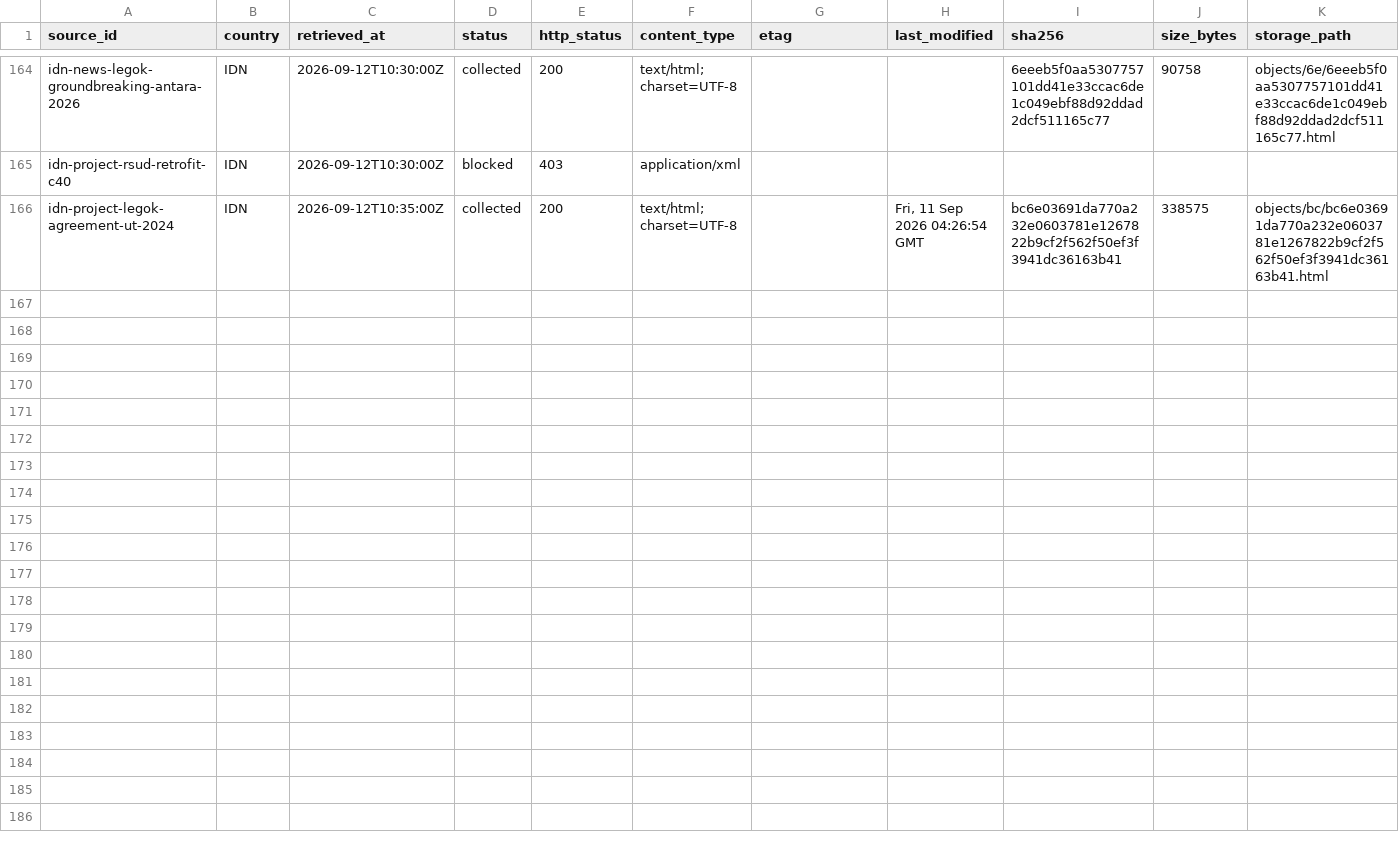
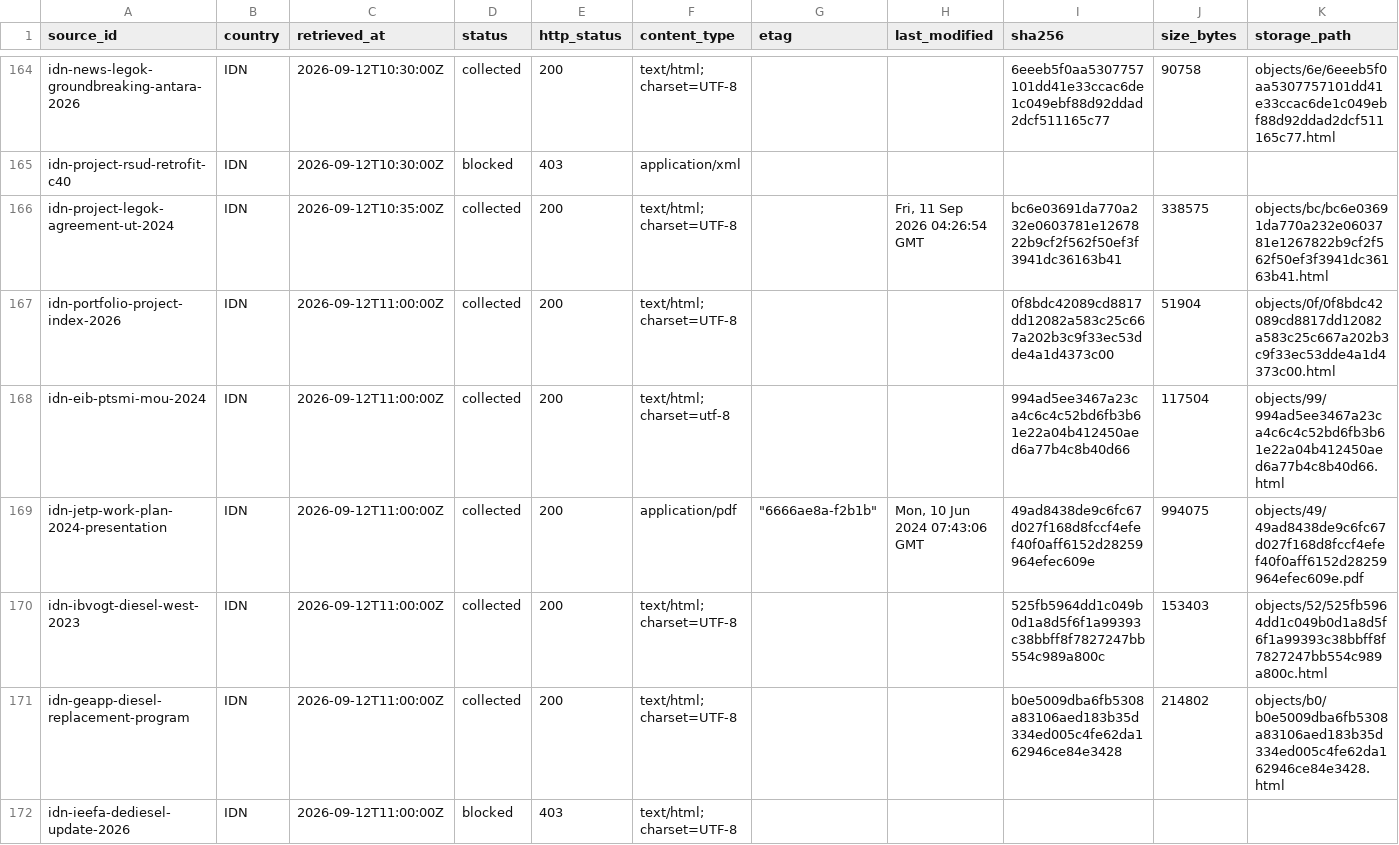
Before and after one commit to MinhHaDuong/climate-finance-het, a CSV file: data/jetp/manifest.csv, drawn as a sheet; only a part is shown, gaps mark what is left out; rows hold the shown columns only; the diff names each change by its address in the sheet, - before the commit and + after, or states it on an @@ line.

Commit message:
data: complete Indonesia review (manifest.csv)

```diff
--- a/data/jetp/manifest.csv
+++ b/data/jetp/manifest.csv
+row 167: idn-portfolio-project-index-2026 | IDN | 2026-09-12T11:00:00Z | collected | 200 | text/html; charset=UTF-8 |  |  | 0f8bdc42089cd8817dd12082a583c25c667a202b3c9f33ec53dde4a1d4373c00 | 51904 | objects/0f/0f8bdc42089cd8817dd12082a583c25c667a202b3c9f33ec53dde4a1d4373c00.html
+row 168: idn-eib-ptsmi-mou-2024 | IDN | 2026-09-12T11:00:00Z | collected | 200 | text/html; charset=utf-8 |  |  | 994ad5ee3467a23ca4c6c4c52bd6fb3b61e22a04b412450aed6a77b4c8b40d66 | 117504 | objects/99/994ad5ee3467a23ca4c6c4c52bd6fb3b61e22a04b412450aed6a77b4c8b40d66.html
+row 169: idn-jetp-work-plan-2024-presentation | IDN | 2026-09-12T11:00:00Z | collected | 200 | application/pdf | "6666ae8a-f2b1b" | Mon, 10 Jun 2024 07:43:06 GMT | 49ad8438de9c6fc67d027f168d8fccf4efef40f0aff6152d28259964efec609e | 994075 | objects/49/49ad8438de9c6fc67d027f168d8fccf4efef40f0aff6152d28259964efec609e.pdf
+row 170: idn-ibvogt-diesel-west-2023 | IDN | 2026-09-12T11:00:00Z | collected | 200 | text/html; charset=UTF-8 |  |  | 525fb5964dd1c049b0d1a8d5f6f1a99393c38bbff8f7827247bb554c989a800c | 153403 | objects/52/525fb5964dd1c049b0d1a8d5f6f1a99393c38bbff8f7827247bb554c989a800c.html
+row 171: idn-geapp-diesel-replacement-program | IDN | 2026-09-12T11:00:00Z | collected | 200 | text/html; charset=UTF-8 |  |  | b0e5009dba6fb5308a83106aed183b35d334ed005c4fe62da162946ce84e3428 | 214802 | objects/b0/b0e5009dba6fb5308a83106aed183b35d334ed005c4fe62da162946ce84e3428.html
+row 172: idn-ieefa-dediesel-update-2026 | IDN | 2026-09-12T11:00:00Z | blocked | 403 | text/html; charset=UTF-8
```
